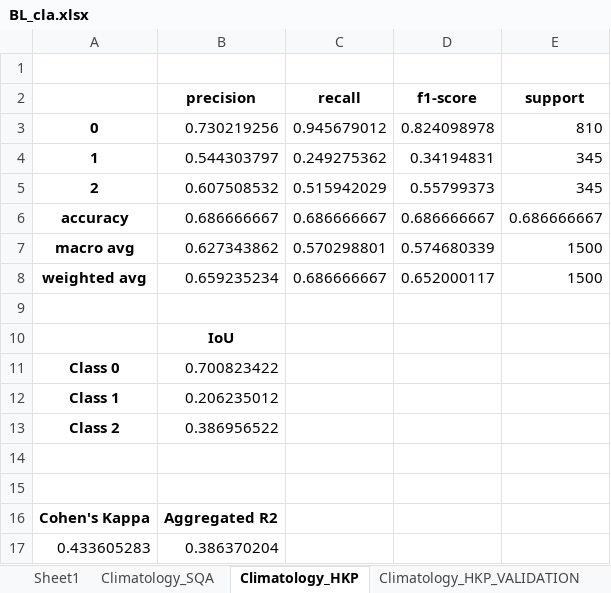
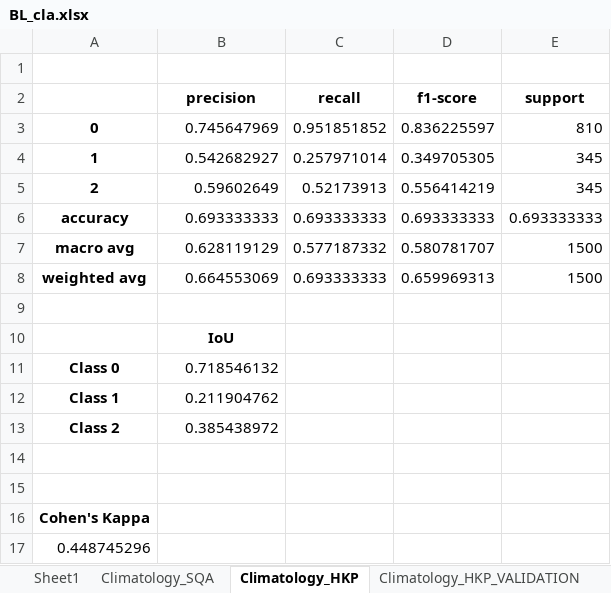
Before and after one commit to rubarriuso/TFM, an Excel workbook: modelado/modelos/resultados/Class/BL_cla.xlsx, sheet Climatology_HKP, drawn as a sheet; values as stored, in another font and other column widths than the file's, no borders; removed rows and columns are numbered as before the commit, all else as after; the diff names each change by its address in the sheet, - before the commit and + after, or states it on an @@ line.

```diff
--- a/modelado/modelos/resultados/Class/BL_cla.xlsx (sheet Climatology_HKP)
+++ b/modelado/modelos/resultados/Class/BL_cla.xlsx (sheet Climatology_HKP)
-B3 (precision): 0.730219256
+B3 (precision): 0.745647969
-C3 (recall): 0.945679012
+C3 (recall): 0.951851852
-D3 (f1-score): 0.824098978
+D3 (f1-score): 0.836225597
-B4 (precision): 0.544303797
+B4 (precision): 0.542682927
-C4 (recall): 0.249275362
+C4 (recall): 0.257971014
-D4 (f1-score): 0.34194831
+D4 (f1-score): 0.349705305
-B5 (precision): 0.607508532
+B5 (precision): 0.59602649
-C5 (recall): 0.515942029
+C5 (recall): 0.52173913
-D5 (f1-score): 0.55799373
+D5 (f1-score): 0.556414219
-row 6: accuracy | 0.686666667 | 0.686666667 | 0.686666667 | 0.686666667
+row 6: accuracy | 0.693333333 | 0.693333333 | 0.693333333 | 0.693333333
-B7 (precision): 0.627343862
+B7 (precision): 0.628119129
-C7 (recall): 0.570298801
+C7 (recall): 0.577187332
-D7 (f1-score): 0.574680339
+D7 (f1-score): 0.580781707
-B8 (precision): 0.659235234
+B8 (precision): 0.664553069
-C8 (recall): 0.686666667
+C8 (recall): 0.693333333
-D8 (f1-score): 0.652000117
+D8 (f1-score): 0.659969313
-B11 (precision): 0.700823422
+B11 (precision): 0.718546132
-B12 (precision): 0.206235012
+B12 (precision): 0.211904762
-B13 (precision): 0.386956522
+B13 (precision): 0.385438972
-B16 (precision): Aggregated R2
+B16 (precision): (empty)
-row 17: 0.433605283 | 0.386370204
+row 17: 0.448745296
```
Also changed, not shown: sheet Climatology_SQA, modelado/modelos/resultados/Class/ML_cla.xlsx, modelado/modelos/resultados/Regre/BL_reg.xlsx, 23 other files.
